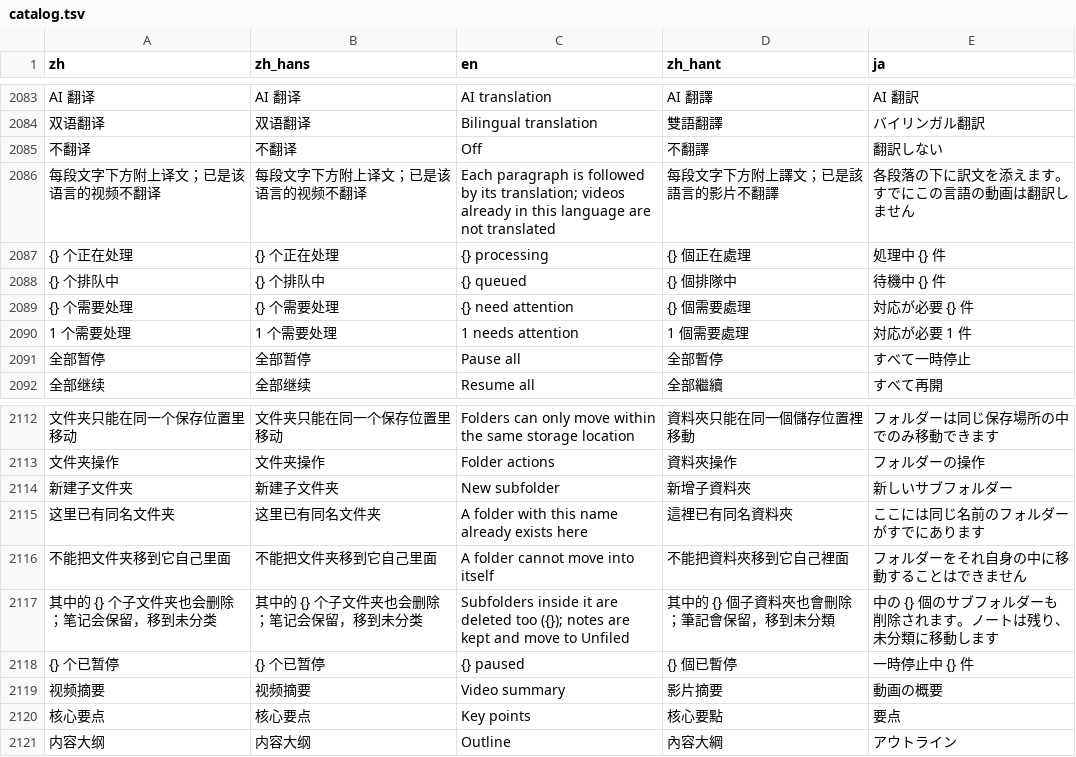
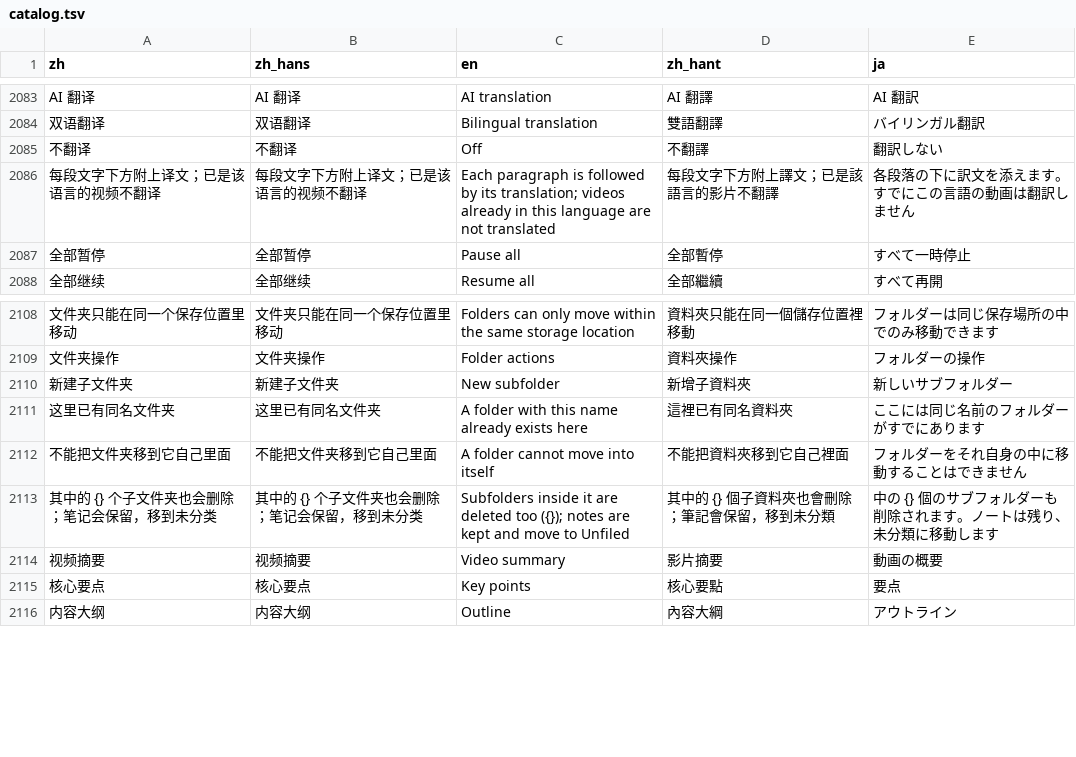
Before and after one commit to mizorewww/course2md, a TSV file: i18n/catalog.tsv, drawn as a sheet; only a part is shown, gaps mark what is left out; the diff names each change by its address in the sheet, - before the commit and + after, or states it on an @@ line.

```diff
--- a/i18n/catalog.tsv
+++ b/i18n/catalog.tsv
-row 2087: {} 个正在处理 | {} 个正在处理 | {} processing | {} 個正在處理 | 処理中 {} 件
-row 2088: {} 个排队中 | {} 个排队中 | {} queued | {} 個排隊中 | 待機中 {} 件
-row 2089: {} 个需要处理 | {} 个需要处理 | {} need attention | {} 個需要處理 | 対応が必要 {} 件
-row 2090: 1 个需要处理 | 1 个需要处理 | 1 needs attention | 1 個需要處理 | 対応が必要 1 件
-row 2118: {} 个已暂停 | {} 个已暂停 | {} paused | {} 個已暫停 | 一時停止中 {} 件
```
Also changed, not shown: 1 other file.
